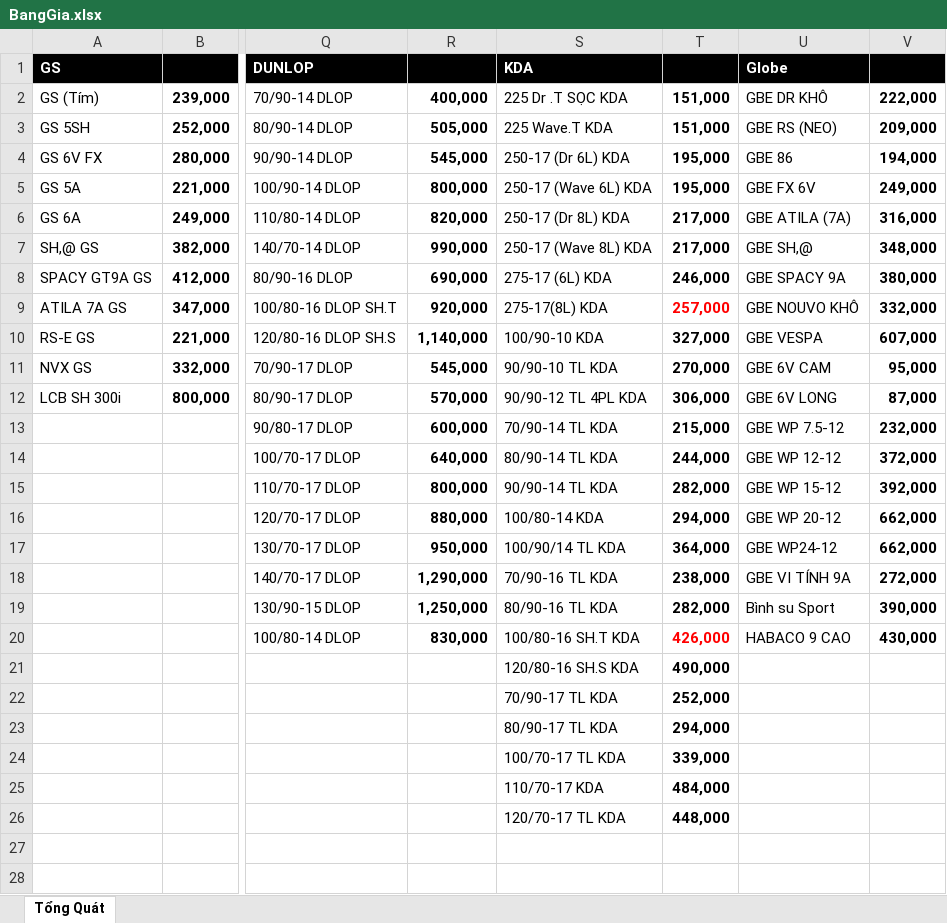
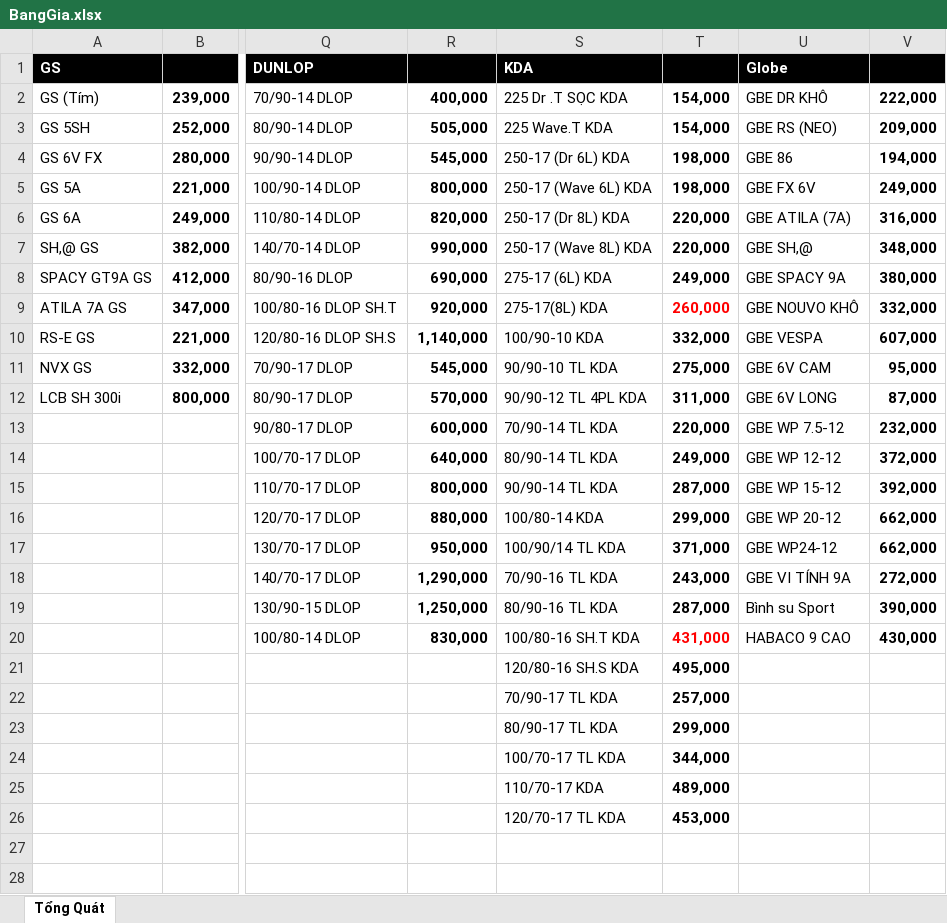
Before and after one commit to qtran6/mtms, an Excel workbook: app/data/BangGia.xlsx, sheet Tổng Quát, drawn as a sheet; only a part is shown, gaps mark what is left out; values as stored, in another font and other column widths than the file's, no borders; the diff names each change by its address in the sheet, - before the commit and + after, or states it on an @@ line.

```diff
--- a/app/data/BangGia.xlsx (sheet Tổng Quát)
+++ b/app/data/BangGia.xlsx (sheet Tổng Quát)
-T2:T3: 151,000
+T2:T3: 154,000
-T4:T5: 195,000
+T4:T5: 198,000
-T6:T7: 217,000
+T6:T7: 220,000
-T8: 246,000
+T8: 249,000
-T9: 257,000
+T9: 260,000
-T10: 327,000
+T10: 332,000
-T11: 270,000
+T11: 275,000
-T12: 306,000
+T12: 311,000
-T13: 215,000
+T13: 220,000
-T14: 244,000
+T14: 249,000
-T15: 282,000
+T15: 287,000
-T16: 294,000
+T16: 299,000
-T17: 364,000
+T17: 371,000
-T18: 238,000
+T18: 243,000
-T19: 282,000
+T19: 287,000
-T20: 426,000
+T20: 431,000
-T21: 490,000
+T21: 495,000
-T22: 252,000
+T22: 257,000
-T23: 294,000
+T23: 299,000
-T24: 339,000
+T24: 344,000
-T25: 484,000
+T25: 489,000
-T26: 448,000
+T26: 453,000
```
Also changed, not shown: 6 other files.
